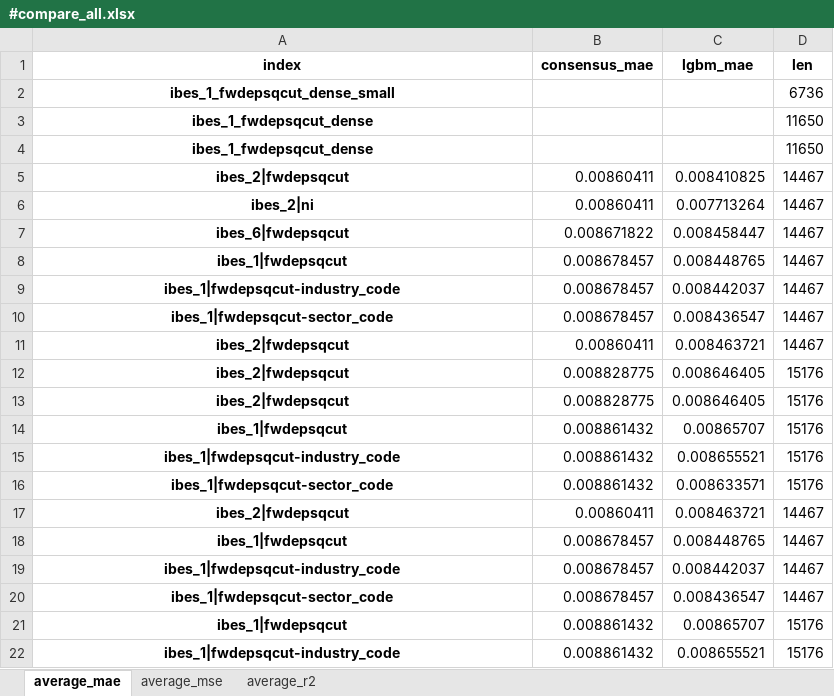
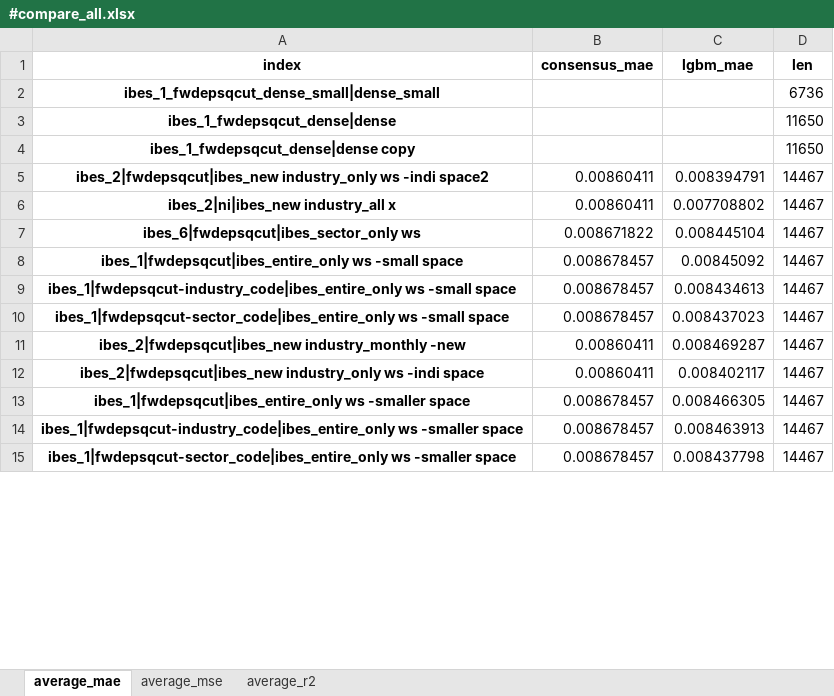
Before and after one commit to stepchoi/IAAI, an Excel workbook: results_lgbm/compare_with_ibes/#compare_all.xlsx, sheet average_mae, drawn as a sheet; only a part is shown; values as stored, in another font and other column widths than the file's, no borders; removed rows and columns are numbered as before the commit, all else as after; the diff covers the shown part only; the diff names each change by its address in the sheet, - before the commit and + after, or states it on an @@ line.

```diff
--- a/results_lgbm/compare_with_ibes/#compare_all.xlsx (sheet average_mae)
+++ b/results_lgbm/compare_with_ibes/#compare_all.xlsx (sheet average_mae)
-A2 (index): ibes_1_fwdepsqcut_dense_small
+A2 (index): ibes_1_fwdepsqcut_dense_small|dense_small
-A3 (index): ibes_1_fwdepsqcut_dense
+A3 (index): ibes_1_fwdepsqcut_dense|dense
-A4 (index): ibes_1_fwdepsqcut_dense
+A4 (index): ibes_1_fwdepsqcut_dense|dense copy
-A5 (index): ibes_2|fwdepsqcut
+A5 (index): ibes_2|fwdepsqcut|ibes_new industry_only ws -indi space2
-C5 (lgbm_mae): 0.008410825
+C5 (lgbm_mae): 0.008394791
-A6 (index): ibes_2|ni
+A6 (index): ibes_2|ni|ibes_new industry_all x
-C6 (lgbm_mae): 0.007713264
+C6 (lgbm_mae): 0.007708802
-A7 (index): ibes_6|fwdepsqcut
+A7 (index): ibes_6|fwdepsqcut|ibes_sector_only ws
-C7 (lgbm_mae): 0.008458447
+C7 (lgbm_mae): 0.008445104
-A8 (index): ibes_1|fwdepsqcut
+A8 (index): ibes_1|fwdepsqcut|ibes_entire_only ws -small space
-C8 (lgbm_mae): 0.008448765
+C8 (lgbm_mae): 0.00845092
-A9 (index): ibes_1|fwdepsqcut-industry_code
+A9 (index): ibes_1|fwdepsqcut-industry_code|ibes_entire_only ws -small space
-C9 (lgbm_mae): 0.008442037
+C9 (lgbm_mae): 0.008434613
-A10 (index): ibes_1|fwdepsqcut-sector_code
+A10 (index): ibes_1|fwdepsqcut-sector_code|ibes_entire_only ws -small space
-C10 (lgbm_mae): 0.008436547
+C10 (lgbm_mae): 0.008437023
-A11 (index): ibes_2|fwdepsqcut
+A11 (index): ibes_2|fwdepsqcut|ibes_new industry_monthly -new
-C11 (lgbm_mae): 0.008463721
+C11 (lgbm_mae): 0.008469287
-row 12: ibes_2|fwdepsqcut | 0.008828775 | 0.008646405 | 15176
-row 13: ibes_2|fwdepsqcut | 0.008828775 | 0.008646405 | 15176
-row 14: ibes_1|fwdepsqcut | 0.008861432 | 0.00865707 | 15176
-row 15: ibes_1|fwdepsqcut-industry_code | 0.008861432 | 0.008655521 | 15176
-row 16: ibes_1|fwdepsqcut-sector_code | 0.008861432 | 0.008633571 | 15176
-A12 (index): ibes_2|fwdepsqcut
+A12 (index): ibes_2|fwdepsqcut|ibes_new industry_only ws -indi space
-C12 (lgbm_mae): 0.008463721
+C12 (lgbm_mae): 0.008402117
-A13 (index): ibes_1|fwdepsqcut
+A13 (index): ibes_1|fwdepsqcut|ibes_entire_only ws -smaller space
-C13 (lgbm_mae): 0.008448765
+C13 (lgbm_mae): 0.008466305
-A14 (index): ibes_1|fwdepsqcut-industry_code
+A14 (index): ibes_1|fwdepsqcut-industry_code|ibes_entire_only ws -smaller space
-C14 (lgbm_mae): 0.008442037
+C14 (lgbm_mae): 0.008463913
-A15 (index): ibes_1|fwdepsqcut-sector_code
+A15 (index): ibes_1|fwdepsqcut-sector_code|ibes_entire_only ws -smaller space
-C15 (lgbm_mae): 0.008436547
+C15 (lgbm_mae): 0.008437798
-row 21: ibes_1|fwdepsqcut | 0.008861432 | 0.00865707 | 15176
-row 22: ibes_1|fwdepsqcut-industry_code | 0.008861432 | 0.008655521 | 15176
```
Also changed, not shown: 3 removed rows and 2 edited cells elsewhere in this sheet, sheet average_r2, sheet average_mse, 4 other files.
